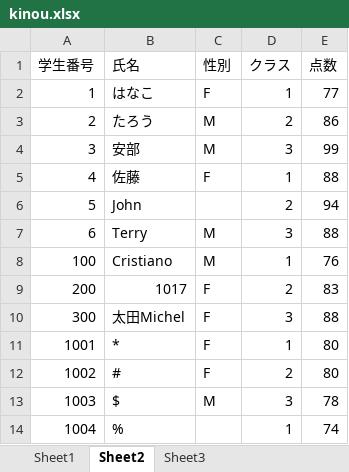
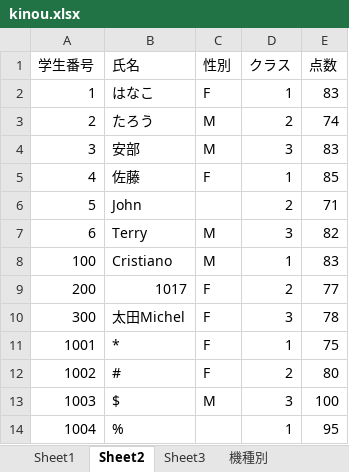
Before and after one commit to Hiroki-hs/openpyxl_PRJ, an Excel workbook: kinou.xlsx, sheet Sheet2, drawn as a sheet; values as stored, in another font and other column widths than the file's, no borders; the diff names each change by its address in the sheet, - before the commit and + after, or states it on an @@ line.

```diff
--- a/kinou.xlsx (sheet Sheet2)
+++ b/kinou.xlsx (sheet Sheet2)
+sheet tab: 機種別
-E2 (点数): 77
+E2 (点数): 83
-E3 (点数): 86
+E3 (点数): 74
-E4 (点数): 99
+E4 (点数): 83
-E5 (点数): 88
+E5 (点数): 85
-E6 (点数): 94
+E6 (点数): 71
-E7 (点数): 88
+E7 (点数): 82
-E8 (点数): 76
+E8 (点数): 83
-E9 (点数): 83
+E9 (点数): 77
-E10 (点数): 88
+E10 (点数): 78
-E11 (点数): 80
+E11 (点数): 75
-E13 (点数): 78
+E13 (点数): 100
-E14 (点数): 74
+E14 (点数): 95
```
Also changed, not shown: 3 other files.
